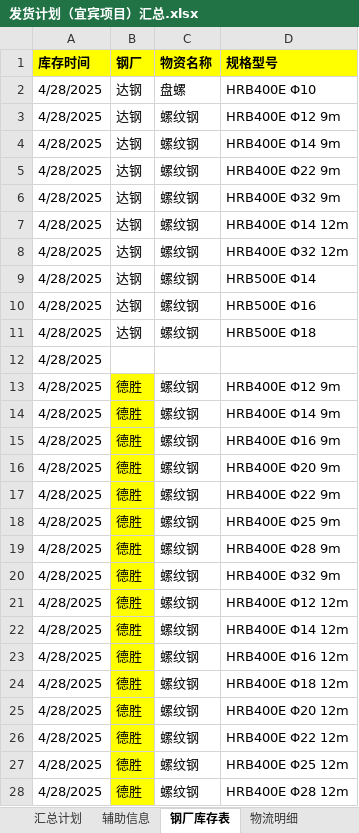
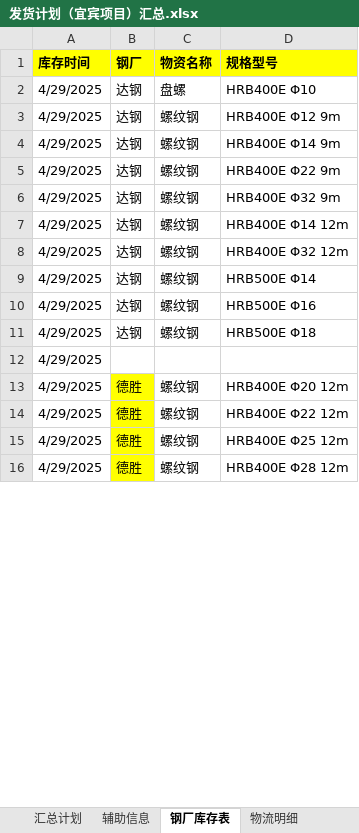
Before and after one commit to monizhou/TVBOX, an Excel workbook: 发货计划（宜宾项目）汇总.xlsx, sheet 钢厂库存表, drawn as a sheet; only a part is shown; values as stored, in another font and other column widths than the file's, no borders; conditional formats not drawn; removed rows and columns are numbered as before the commit, all else as after; the diff covers the shown part only; the diff names each change by its address in the sheet, - before the commit and + after, or states it on an @@ line.

```diff
--- a/发货计划（宜宾项目）汇总.xlsx (sheet 钢厂库存表)
+++ b/发货计划（宜宾项目）汇总.xlsx (sheet 钢厂库存表)
-A2:A12 (库存时间): 4/28/2025
+A2:A12 (库存时间): 4/29/2025
-row 13: 4/28/2025 | 德胜 | 螺纹钢 | HRB400E Φ12 9m
-row 14: 4/28/2025 | 德胜 | 螺纹钢 | HRB400E Φ14 9m
-row 15: 4/28/2025 | 德胜 | 螺纹钢 | HRB400E Φ16 9m
-row 16: 4/28/2025 | 德胜 | 螺纹钢 | HRB400E Φ20 9m
-row 17: 4/28/2025 | 德胜 | 螺纹钢 | HRB400E Φ22 9m
-row 18: 4/28/2025 | 德胜 | 螺纹钢 | HRB400E Φ25 9m
-row 19: 4/28/2025 | 德胜 | 螺纹钢 | HRB400E Φ28 9m
-row 20: 4/28/2025 | 德胜 | 螺纹钢 | HRB400E Φ32 9m
-row 21: 4/28/2025 | 德胜 | 螺纹钢 | HRB400E Φ12 12m
-row 22: 4/28/2025 | 德胜 | 螺纹钢 | HRB400E Φ14 12m
-row 23: 4/28/2025 | 德胜 | 螺纹钢 | HRB400E Φ16 12m
-row 24: 4/28/2025 | 德胜 | 螺纹钢 | HRB400E Φ18 12m
-A13:A16 (库存时间): 4/28/2025
+A13:A16 (库存时间): 4/29/2025
```
Also changed, not shown: 31 edited cells elsewhere in this sheet, sheet 汇总计划, formulas that keep their value, hidden cells, 1 other file.
